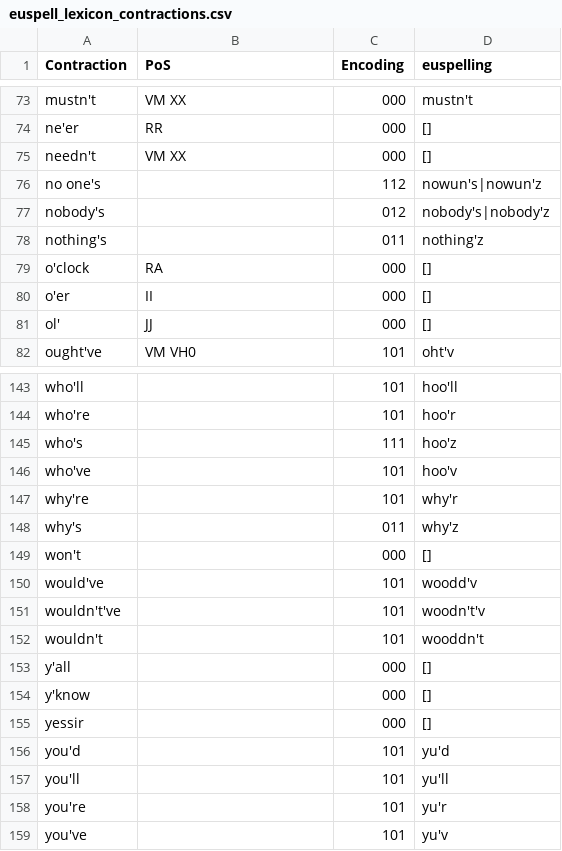
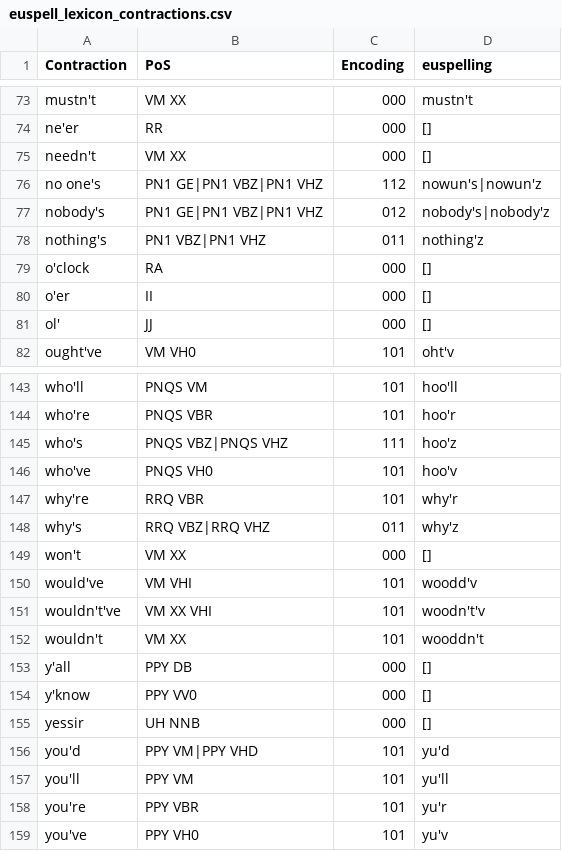
Before and after one commit to ossiak/euspell, a CSV file: data/euspell_lexicon_contractions.csv, drawn as a sheet; only a part is shown, gaps mark what is left out; the diff covers the shown part only; the diff names each change by its address in the sheet, - before the commit and + after, or states it on an @@ line.

```diff
--- a/data/euspell_lexicon_contractions.csv
+++ b/data/euspell_lexicon_contractions.csv
-B76:B77 (PoS): (empty)
+B76:B77 (PoS): PN1 GE|PN1 VBZ|PN1 VHZ
-B78 (PoS): (empty)
+B78 (PoS): PN1 VBZ|PN1 VHZ
-B143 (PoS): (empty)
+B143 (PoS): PNQS VM
-B144 (PoS): (empty)
+B144 (PoS): PNQS VBR
-B145 (PoS): (empty)
+B145 (PoS): PNQS VBZ|PNQS VHZ
-B146 (PoS): (empty)
+B146 (PoS): PNQS VH0
-B147 (PoS): (empty)
+B147 (PoS): RRQ VBR
-B148 (PoS): (empty)
+B148 (PoS): RRQ VBZ|RRQ VHZ
-B149 (PoS): (empty)
+B149 (PoS): VM XX
-B150 (PoS): (empty)
+B150 (PoS): VM VHI
-B151 (PoS): (empty)
+B151 (PoS): VM XX VHI
-B152 (PoS): (empty)
+B152 (PoS): VM XX
-B153 (PoS): (empty)
+B153 (PoS): PPY DB
-B154 (PoS): (empty)
+B154 (PoS): PPY VV0
-B155 (PoS): (empty)
+B155 (PoS): UH NNB
-B156 (PoS): (empty)
+B156 (PoS): PPY VM|PPY VHD
-B157 (PoS): (empty)
+B157 (PoS): PPY VM
-B158 (PoS): (empty)
+B158 (PoS): PPY VBR
-B159 (PoS): (empty)
+B159 (PoS): PPY VH0
```
Also changed, not shown: 56 edited cells elsewhere in this file.
